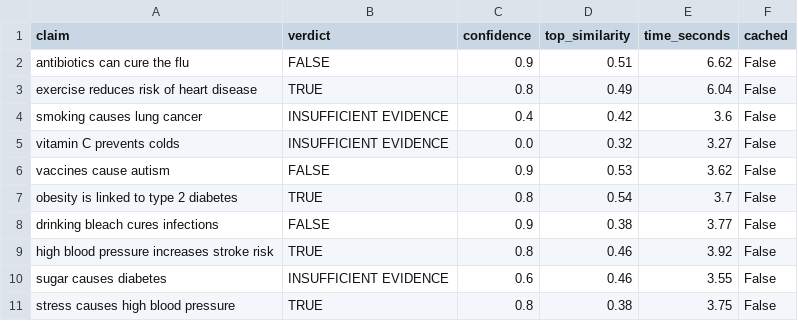
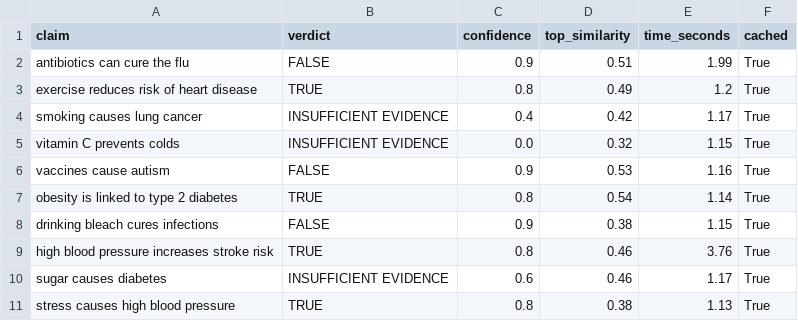
Before and after one commit to MananBabbar07/ClearVoice, a CSV file: phase1_baseline.csv, drawn as a sheet.

Commit message:
added clearing the cache script

```diff
--- a/phase1_baseline.csv
+++ b/phase1_baseline.csv
@@ -1,11 +1,11 @@
 claim,verdict,confidence,top_similarity,time_seconds,cached
-antibiotics can cure the flu,FALSE,0.9,0.51,6.62,False
-exercise reduces risk of heart disease,TRUE,0.8,0.49,6.04,False
-smoking causes lung cancer,INSUFFICIENT EVIDENCE,0.4,0.42,3.6,False
-vitamin C prevents colds,INSUFFICIENT EVIDENCE,0.0,0.32,3.27,False
-vaccines cause autism,FALSE,0.9,0.53,3.62,False
-obesity is linked to type 2 diabetes,TRUE,0.8,0.54,3.7,False
-drinking bleach cures infections,FALSE,0.9,0.38,3.77,False
-high blood pressure increases stroke risk,TRUE,0.8,0.46,3.92,False
-sugar causes diabetes,INSUFFICIENT EVIDENCE,0.6,0.46,3.55,False
-stress causes high blood pressure,TRUE,0.8,0.38,3.75,False
+antibiotics can cure the flu,FALSE,0.9,0.51,1.99,True
+exercise reduces risk of heart disease,TRUE,0.8,0.49,1.2,True
+smoking causes lung cancer,INSUFFICIENT EVIDENCE,0.4,0.42,1.17,True
+vitamin C prevents colds,INSUFFICIENT EVIDENCE,0.0,0.32,1.15,True
+vaccines cause autism,FALSE,0.9,0.53,1.16,True
+obesity is linked to type 2 diabetes,TRUE,0.8,0.54,1.14,True
+drinking bleach cures infections,FALSE,0.9,0.38,1.15,True
+high blood pressure increases stroke risk,TRUE,0.8,0.46,3.76,True
+sugar causes diabetes,INSUFFICIENT EVIDENCE,0.6,0.46,1.17,True
+stress causes high blood pressure,TRUE,0.8,0.38,1.13,True
```
Also changed, not shown: 1 other file.
